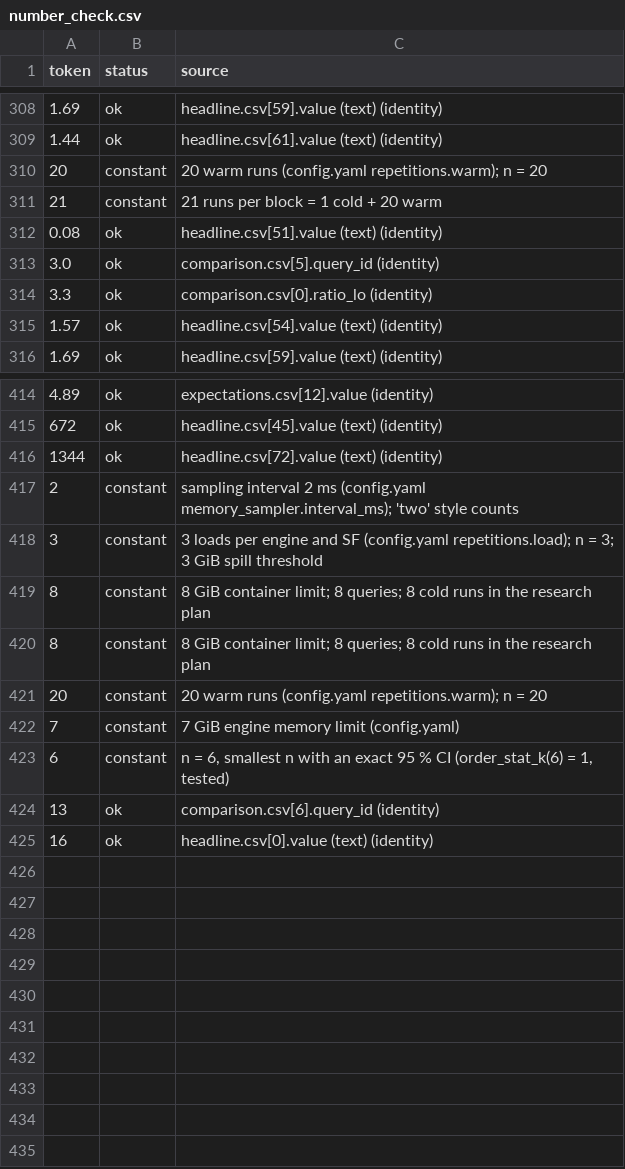
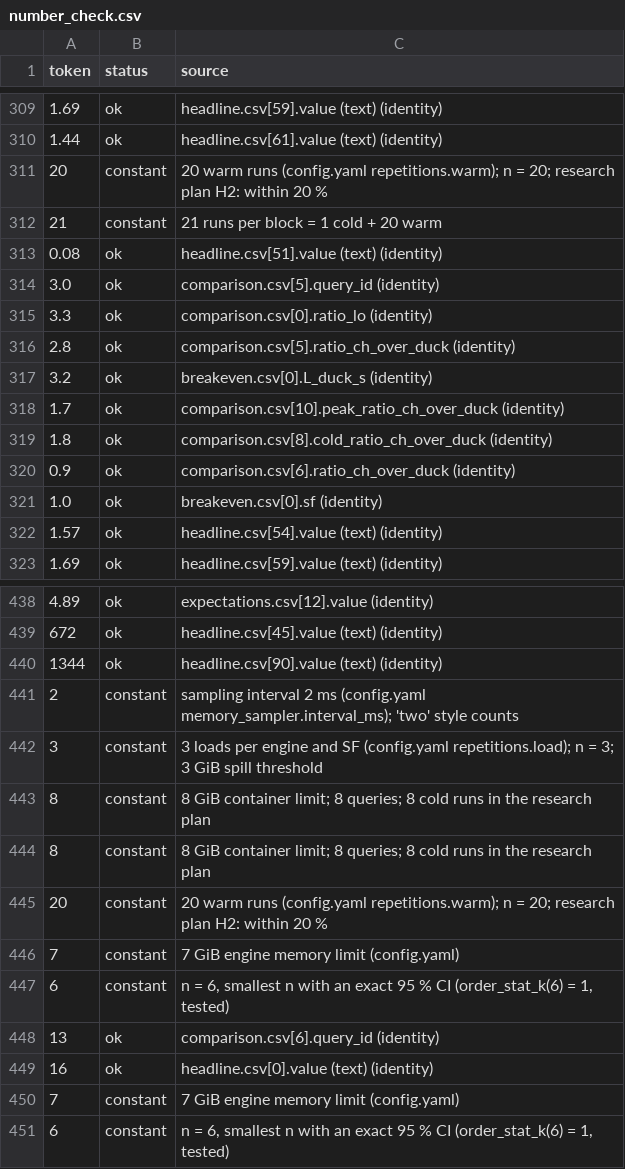
Before and after one commit to Harry-Sun0529/II2202-KTH2026Fall-ClickHouse-vs-DuckDB, a CSV file: report/number_check.csv, drawn as a sheet; only a part is shown, gaps mark what is left out; the diff covers the shown part only.

Commit message:
Rebuild report PDF (9 pages); let long texttt flags break
- report/II2202_Quantitative_Exercise.pdf rebuilt from the current
  main.tex with Tectonic 0.17 (XeTeX) and Source Sans 3.052 OTF, since
  Docker is not available on this machine. Gate 4 passes on this build:
  no errors, no undefined references, no overfull box > 10 pt, 265-word
  discussion, all 308 manifest values and 450 number tokens traced.
- main.tex: split the docker flags into separate \texttt pieces and set
  \emergencystretch so the line no longer runs into the margin under XeTeX.

```diff
--- a/report/number_check.csv
+++ b/report/number_check.csv
@@ -309,3 +310,3 @@ token,status,source
 1.44,ok,headline.csv[61].value (text) (identity)
-20,constant,20 warm runs (config.yaml repetitions.warm); n = 20
+20,constant,20 warm runs (config.yaml repetitions.warm); n = 20; research plan H2: within 20 %
 21,constant,21 runs per block = 1 cold + 20 warm
@@ -314,2 +315,8 @@ token,status,source
 3.3,ok,comparison.csv[0].ratio_lo (identity)
+2.8,ok,comparison.csv[5].ratio_ch_over_duck (identity)
+3.2,ok,breakeven.csv[0].L_duck_s (identity)
+1.7,ok,comparison.csv[10].peak_ratio_ch_over_duck (identity)
+1.8,ok,comparison.csv[8].cold_ratio_ch_over_duck (identity)
+0.9,ok,comparison.csv[6].ratio_ch_over_duck (identity)
+1.0,ok,breakeven.csv[0].sf (identity)
 1.57,ok,headline.csv[54].value (text) (identity)
@@ -415,3 +439,3 @@ token,status,source
 672,ok,headline.csv[45].value (text) (identity)
-1344,ok,headline.csv[72].value (text) (identity)
+1344,ok,headline.csv[90].value (text) (identity)
 2,constant,sampling interval 2 ms (config.yaml memory_sampler.interval_ms); 'two' style counts
@@ -420,3 +444,3 @@ token,status,source
 8,constant,8 GiB container limit; 8 queries; 8 cold runs in the research plan
-20,constant,20 warm runs (config.yaml repetitions.warm); n = 20
+20,constant,20 warm runs (config.yaml repetitions.warm); n = 20; research plan H2: within 20 %
 7,constant,7 GiB engine memory limit (config.yaml)
@@ -425 +449,3 @@ token,status,source
 16,ok,headline.csv[0].value (text) (identity)
+7,constant,7 GiB engine memory limit (config.yaml)
+6,constant,"n = 6, smallest n with an exact 95 % CI (order_stat_k(6) = 1, tested)"
```
Also changed, not shown: 20 added rows, 2 removed rows, 1 moved row and 16 edited cells elsewhere in this file, 3 other files.
